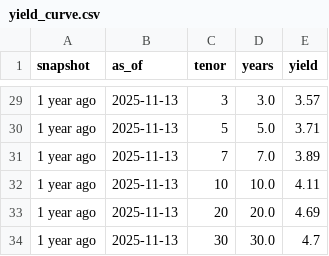
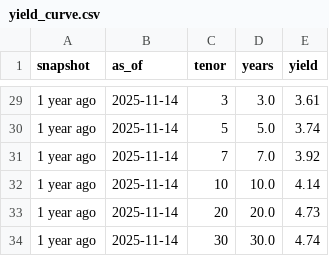
Before and after one commit to martinogie/macro-markets-dashboard, a CSV file: data/yield_curve.csv, drawn as a sheet; only a part is shown, gaps mark what is left out; the diff covers the shown part only; the diff names each change by its address in the sheet, - before the commit and + after, or states it on an @@ line.

```diff
--- a/data/yield_curve.csv
+++ b/data/yield_curve.csv
-B29:B34 (as_of): 2025-11-13
+B29:B34 (as_of): 2025-11-14
-E29 (yield): 3.57
+E29 (yield): 3.61
-E30 (yield): 3.71
+E30 (yield): 3.74
-E31 (yield): 3.89
+E31 (yield): 3.92
-E32 (yield): 4.11
+E32 (yield): 4.14
-E33 (yield): 4.69
+E33 (yield): 4.73
-E34 (yield): 4.7
+E34 (yield): 4.74
```
Also changed, not shown: 51 edited cells elsewhere in this file, data/kpis.csv, 2 other files.
